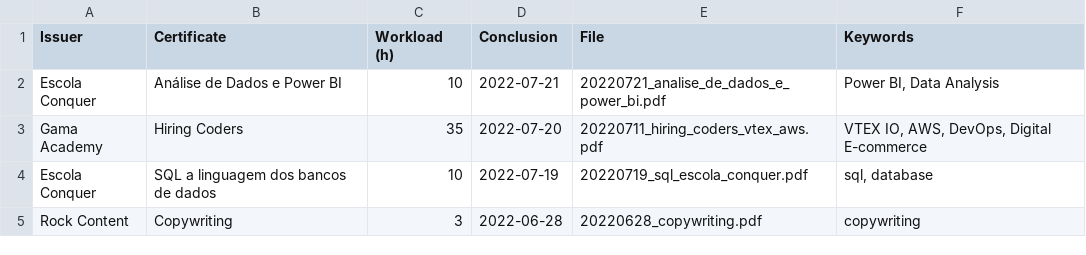
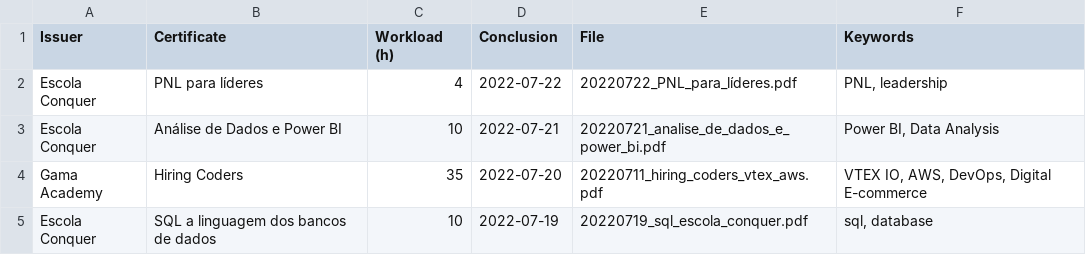
Before and after one commit to mdanassaif/certificados, a CSV file: certificados.csv, drawn as a sheet; only a part is shown; the shorter side is filled out with more unchanged rows; the diff names each change by its address in the sheet, - before the commit and + after, or states it on an @@ line.

Commit message:
PNL para líderes

```diff
--- a/certificados.csv
+++ b/certificados.csv
+row 2: Escola Conquer | PNL para líderes | 4 | 2022-07-22 | 20220722_PNL_para_líderes.pdf | PNL, leadership
```
Also changed, not shown: 1 other file.
